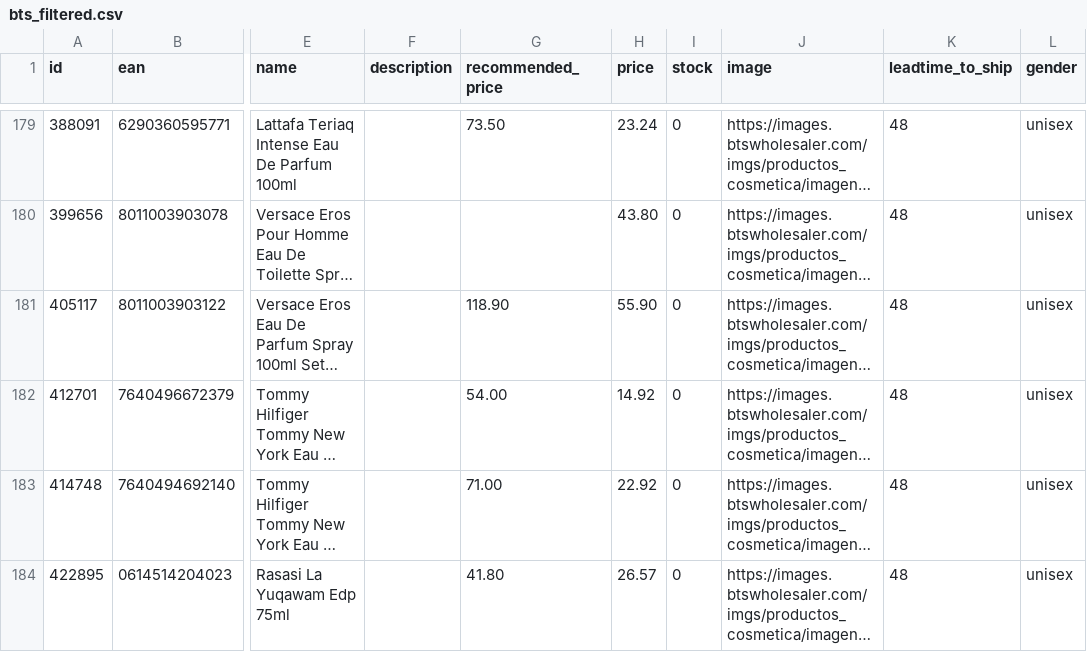
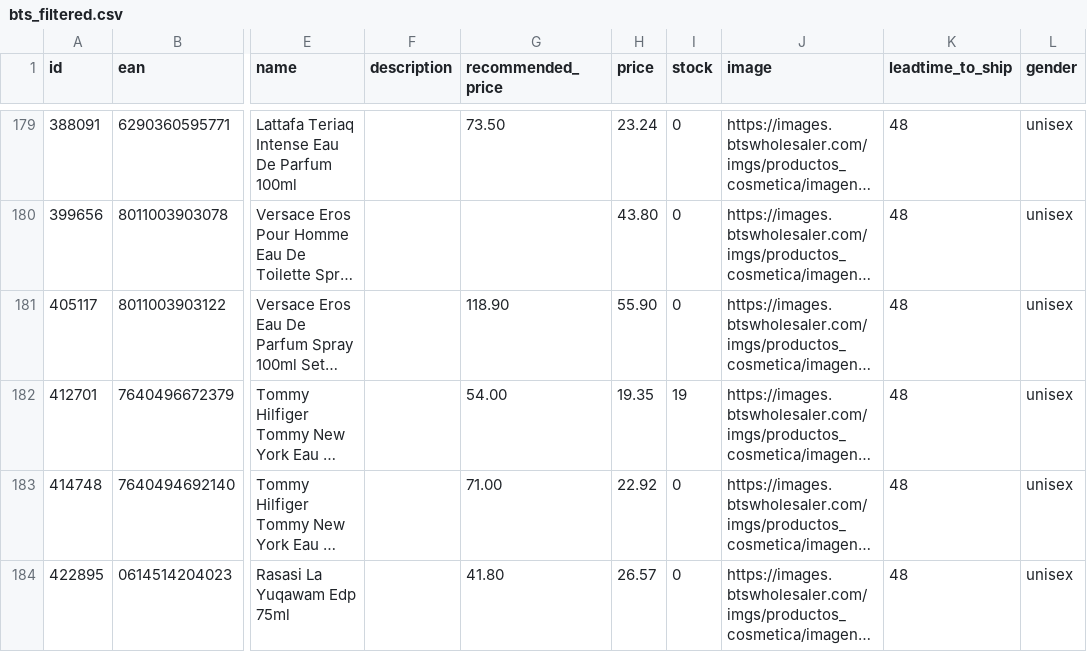
Before and after one commit to nordicfinds/bts-filter, a CSV file: bts_filtered.csv, drawn as a sheet; only a part is shown, gaps mark what is left out; long unchanged cells end in …; the diff covers the shown part only; the diff names each change by its address in the sheet, - before the commit and + after, or states it on an @@ line.

```diff
--- a/bts_filtered.csv
+++ b/bts_filtered.csv
-H182 (price): 14.92
+H182 (price): 19.35
-I182 (stock): 0
+I182 (stock): 19
```
Also changed, not shown: 14 edited cells elsewhere in this file.
